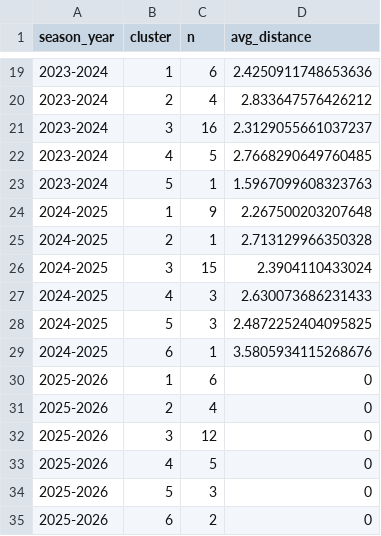
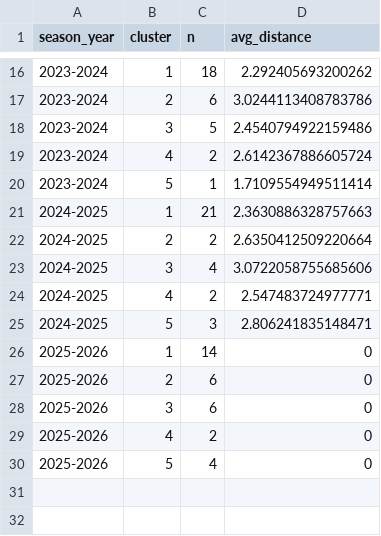
Before and after one commit to hubcad25/how_teams_create_off, a CSV file: data/historical/cluster_distribution_by_season.csv, drawn as a sheet; only a part is shown, gaps mark what is left out; the diff covers the shown part only.

```diff
--- a/data/historical/cluster_distribution_by_season.csv
+++ b/data/historical/cluster_distribution_by_season.csv
@@ -19,17 +16,15 @@ season_year,cluster,n,avg_distance
-2023-2024,1,6,2.4250911748653636
-2023-2024,2,4,2.833647576426212
-2023-2024,3,16,2.3129055661037237
-2023-2024,4,5,2.7668290649760485
-2023-2024,5,1,1.5967099608323763
-2024-2025,1,9,2.267500203207648
-2024-2025,2,1,2.713129966350328
-2024-2025,3,15,2.3904110433024
-2024-2025,4,3,2.630073686231433
-2024-2025,5,3,2.4872252404095825
-2024-2025,6,1,3.5805934115268676
-2025-2026,1,6,0
-2025-2026,2,4,0
-2025-2026,3,12,0
-2025-2026,4,5,0
-2025-2026,5,3,0
-2025-2026,6,2,0
+2023-2024,1,18,2.292405693200262
+2023-2024,2,6,3.0244113408783786
+2023-2024,3,5,2.4540794922159486
+2023-2024,4,2,2.6142367886605724
+2023-2024,5,1,1.7109554949511414
+2024-2025,1,21,2.3630886328757663
+2024-2025,2,2,2.6350412509220664
+2024-2025,3,4,3.0722058755685606
+2024-2025,4,2,2.547483724977771
+2024-2025,5,3,2.806241835148471
+2025-2026,1,14,0
+2025-2026,2,6,0
+2025-2026,3,6,0
+2025-2026,4,2,0
+2025-2026,5,4,0
```
Also changed, not shown: 3 removed rows and 28 edited cells elsewhere in this file, data/historical/all_seasons_with_clusters.csv, outputs/tables/historical_summary_by_cluster_season.csv, 6 other files.
